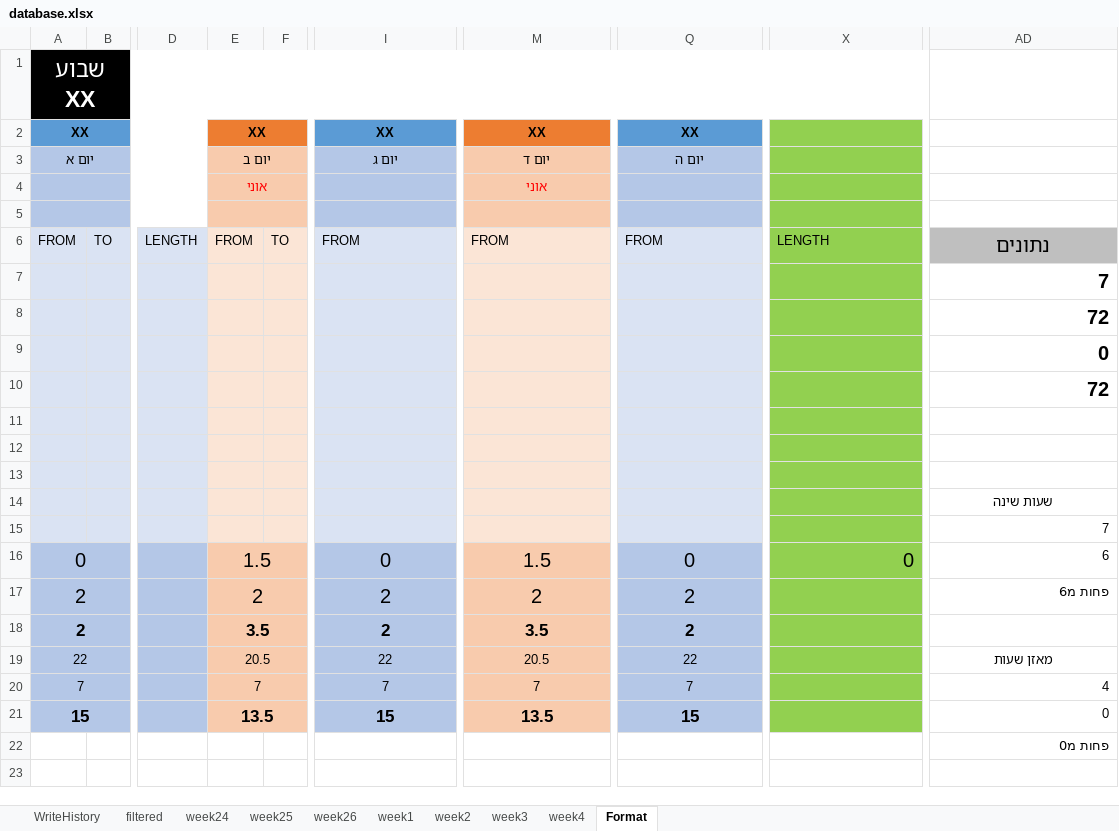
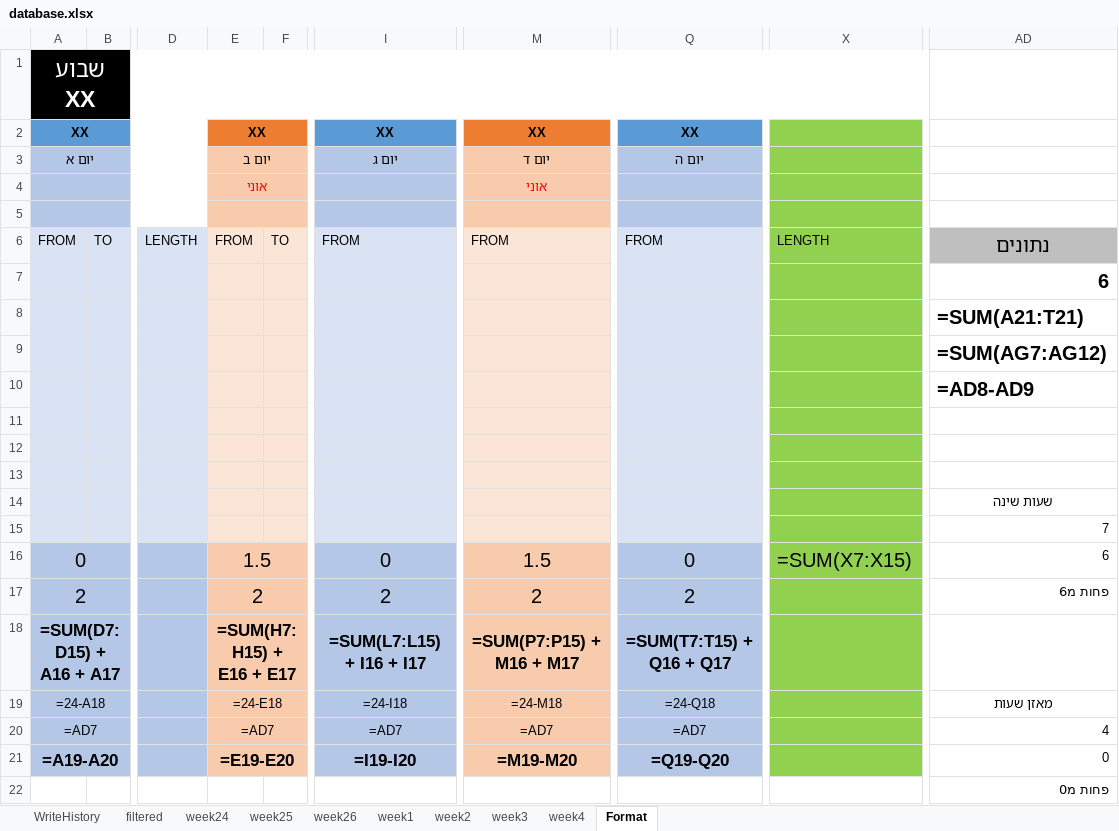
Before and after one commit to avivdro/autoCal, an Excel workbook: database.xlsx, sheet Format, drawn as a sheet; only a part is shown, gaps mark what is left out; values as stored, in another font and other column widths than the file's, no borders; formulas without a stored value are shown as written; conditional formats not drawn; the diff names each change by its address in the sheet, - before the commit and + after, or states it on an @@ line.

```diff
--- a/database.xlsx (sheet Format)
+++ b/database.xlsx (sheet Format)
-AD7: 7
+AD7: 6
-AD8: 72
+AD8: =SUM(A21:T21)
-AD9: 0
+AD9: =SUM(AG7:AG12)
-AD10: 72
+AD10: =AD8-AD9
-X16: 0
+X16: =SUM(X7:X15)
-A18: 2
+A18: =SUM(D7:D15) + A16 + A17
-E18: 3.5
+E18: =SUM(H7:H15) + E16 + E17
-I18: 2
+I18: =SUM(L7:L15) + I16 + I17
-M18: 3.5
+M18: =SUM(P7:P15) + M16 + M17
-Q18: 2
+Q18: =SUM(T7:T15) + Q16 + Q17
-A19: 22
+A19: =24-A18
-E19: 20.5
+E19: =24-E18
-I19: 22
+I19: =24-I18
-M19: 20.5
+M19: =24-M18
-Q19: 22
+Q19: =24-Q18
-A20: 7
+A20: =AD7
-E20: 7
+E20: =AD7
-I20: 7
+I20: =AD7
-M20: 7
+M20: =AD7
-Q20: 7
+Q20: =AD7
-A21: 15
+A21: =A19-A20
-E21: 13.5
+E21: =E19-E20
-I21: 15
+I21: =I19-I20
-M21: 13.5
+M21: =M19-M20
-Q21: 15
+Q21: =Q19-Q20
```
Also changed, not shown: sheet week25, sheet week26, sheet WriteHistory, sheet week3, sheet week2, sheet week24, 3 more sheets, 5 other files.
